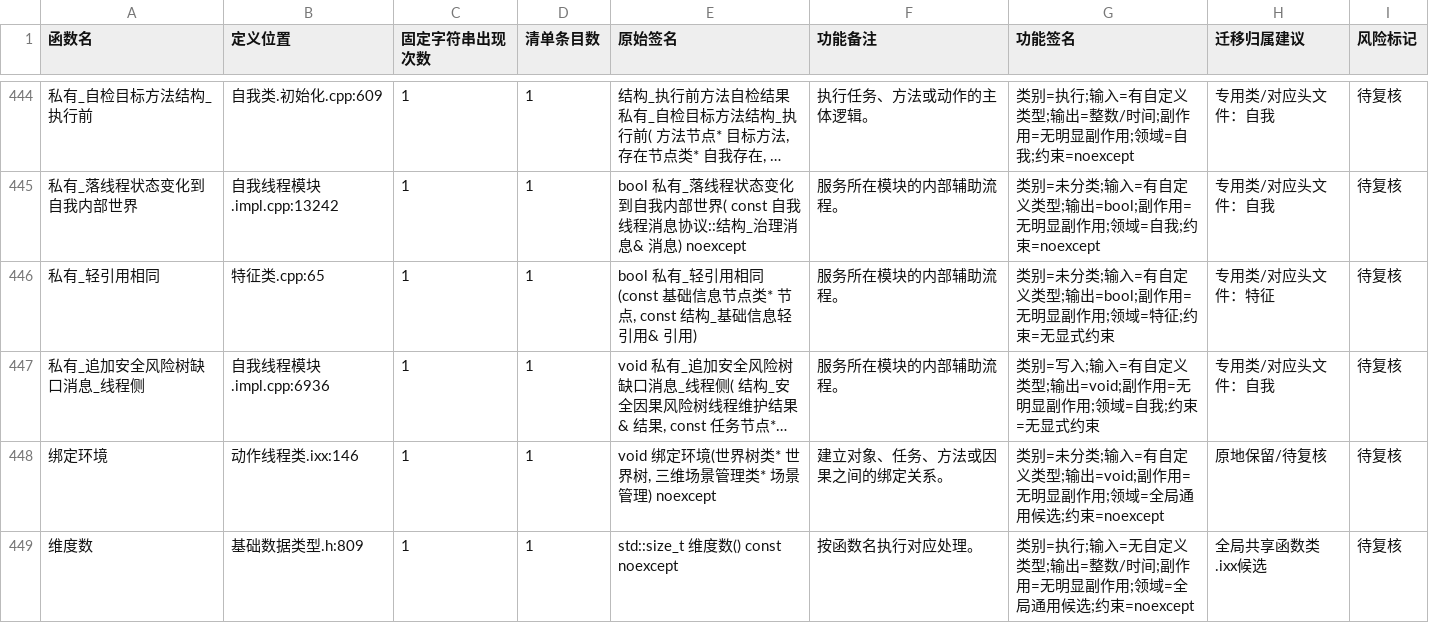
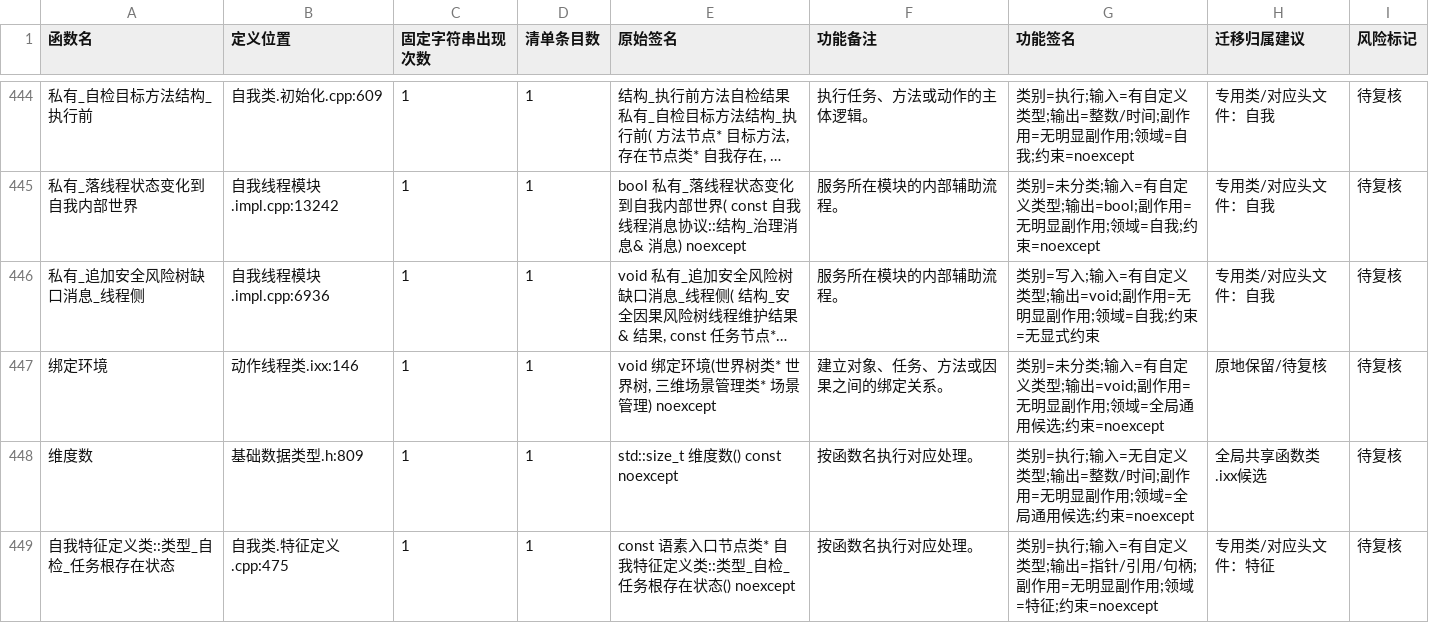
Before and after one commit to chunhaizh-cyber/Birthplace-of-digital-civilization, a TSV file: 实施记录/20260618_函数去重_无调用候选清单.tsv, drawn as a sheet; only a part is shown, gaps mark what is left out; the shorter side is filled out with more unchanged rows; long unchanged cells end in …; the diff names each change by its address in the sheet, - before the commit and + after, or states it on an @@ line.

```diff
--- a/实施记录/20260618_函数去重_无调用候选清单.tsv
+++ b/实施记录/20260618_函数去重_无调用候选清单.tsv
-row 446: 私有_轻引用相同 | 特征类.cpp:65 | 1 | 1 | bool 私有_轻引用相同(const 基础信息节点类* 节点, const 结构_基础信息轻引用& 引用) | 服务所在模块的内部辅助流程。 | 类别=未分类;输入=有自定义类型;输出=bool;副作用=无明显副作用;领域=特征;约束=无显式约束 | 专用类/对应头文件：特征 | 待复核
```
Also changed, not shown: 3 other files.
